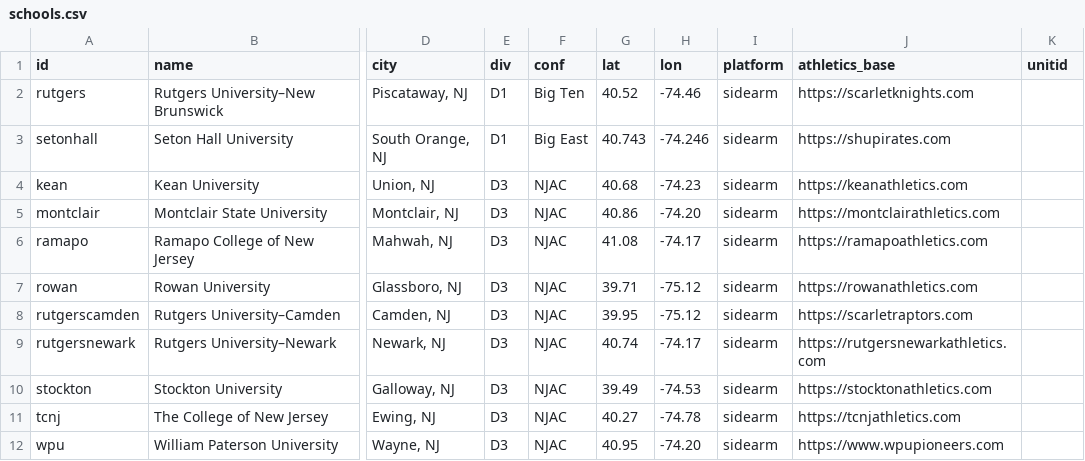
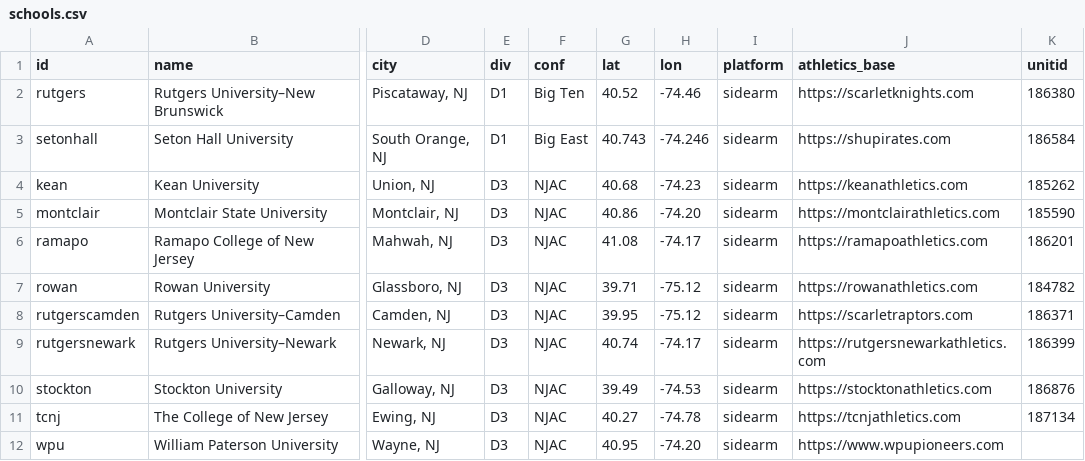
Before and after one commit to Coach-Muirhead/recruiting-project, a CSV file: scraper/schools.csv, drawn as a sheet; only a part is shown, gaps mark what is left out; the diff names each change by its address in the sheet, - before the commit and + after, or states it on an @@ line.

```diff
--- a/scraper/schools.csv
+++ b/scraper/schools.csv
-K2 (unitid): (empty)
+K2 (unitid): 186380
-K3 (unitid): (empty)
+K3 (unitid): 186584
-K4 (unitid): (empty)
+K4 (unitid): 185262
-K5 (unitid): (empty)
+K5 (unitid): 185590
-K6 (unitid): (empty)
+K6 (unitid): 186201
-K7 (unitid): (empty)
+K7 (unitid): 184782
-K8 (unitid): (empty)
+K8 (unitid): 186371
-K9 (unitid): (empty)
+K9 (unitid): 186399
-K10 (unitid): (empty)
+K10 (unitid): 186876
-K11 (unitid): (empty)
+K11 (unitid): 187134
```
